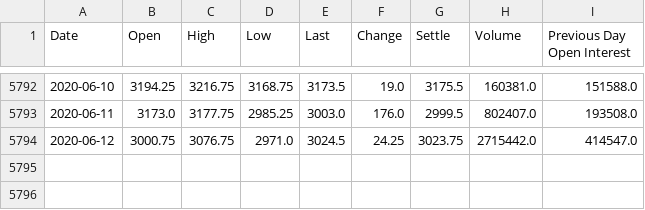
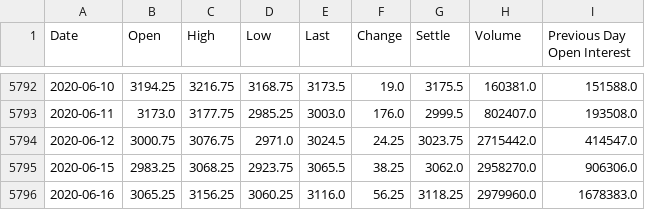
Before and after one commit to gfisherjr/Market_Movement_Indicators, a CSV file: starter_files/Bruce/SP500_2nd.csv, drawn as a sheet; only a part is shown, gaps mark what is left out; the diff names each change by its address in the sheet, - before the commit and + after, or states it on an @@ line.

```diff
--- a/starter_files/Bruce/SP500_2nd.csv
+++ b/starter_files/Bruce/SP500_2nd.csv
+row 5795: 2020-06-15 | 2983.25 | 3068.25 | 2923.75 | 3065.5 | 38.25 | 3062.0 | 2958270.0 | 906306.0
+row 5796: 2020-06-16 | 3065.25 | 3156.25 | 3060.25 | 3116.0 | 56.25 | 3118.25 | 2979960.0 | 1678383.0
```
Also changed, not shown: starter_files/Bruce/copper_2nd.csv, starter_files/Bruce/gold_2nd.csv, 30 other files.
